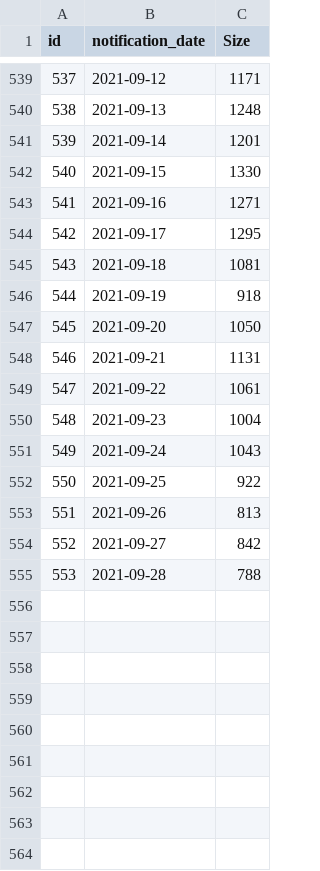
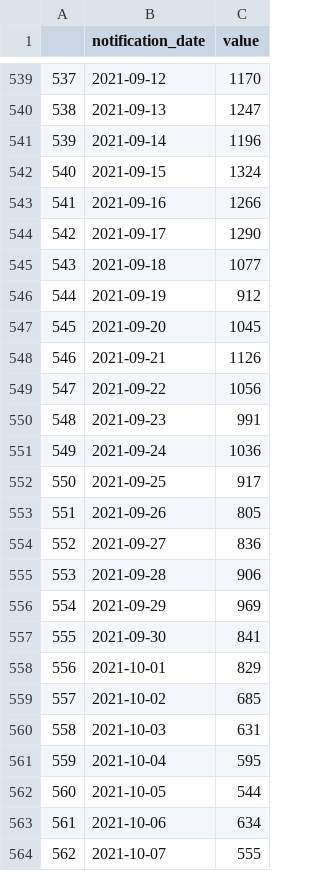
Before and after one commit to abuujo/dataFiles, a CSV file: NSW Covid/covid_notif_date.csv, drawn as a sheet; only a part is shown, gaps mark what is left out; the diff covers the shown part only; the diff names each change by its address in the sheet, - before the commit and + after, or states it on an @@ line.

```diff
--- a/NSW Covid/covid_notif_date.csv
+++ b/NSW Covid/covid_notif_date.csv
@@ column A renumbered in row 1 @@
-C1: Size
+C1: value
-C539 (value): 1171
+C539 (value): 1170
-C540 (value): 1248
+C540 (value): 1247
-C541 (value): 1201
+C541 (value): 1196
-C542 (value): 1330
+C542 (value): 1324
-C543 (value): 1271
+C543 (value): 1266
-C544 (value): 1295
+C544 (value): 1290
-C545 (value): 1081
+C545 (value): 1077
-C546 (value): 918
+C546 (value): 912
-C547 (value): 1050
+C547 (value): 1045
-C548 (value): 1131
+C548 (value): 1126
-C549 (value): 1061
+C549 (value): 1056
-C550 (value): 1004
+C550 (value): 991
-C551 (value): 1043
+C551 (value): 1036
-C552 (value): 922
+C552 (value): 917
-C553 (value): 813
+C553 (value): 805
-C554 (value): 842
+C554 (value): 836
-C555 (value): 788
+C555 (value): 906
+row 556: 554 | 2021-09-29 | 969
+row 557: 555 | 2021-09-30 | 841
+row 558: 556 | 2021-10-01 | 829
+row 559: 557 | 2021-10-02 | 685
+row 560: 558 | 2021-10-03 | 631
+row 561: 559 | 2021-10-04 | 595
+row 562: 560 | 2021-10-05 | 544
+row 563: 561 | 2021-10-06 | 634
+row 564: 562 | 2021-10-07 | 555
```
Also changed, not shown: 22 edited cells elsewhere in this file, NSW Covid/covid_notif_date_lga.csv, 3 other files.
